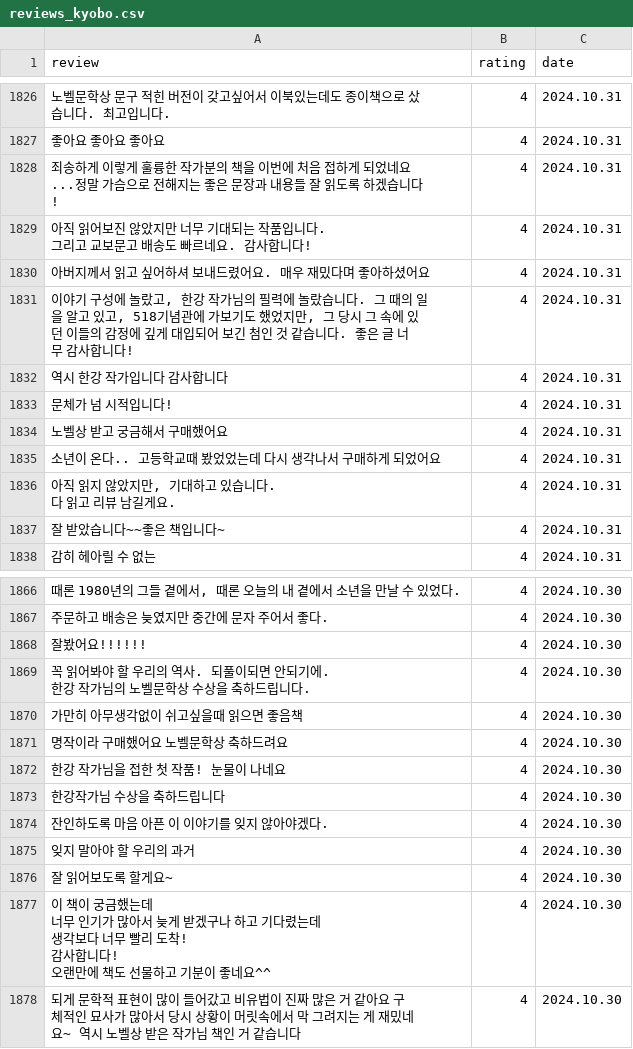
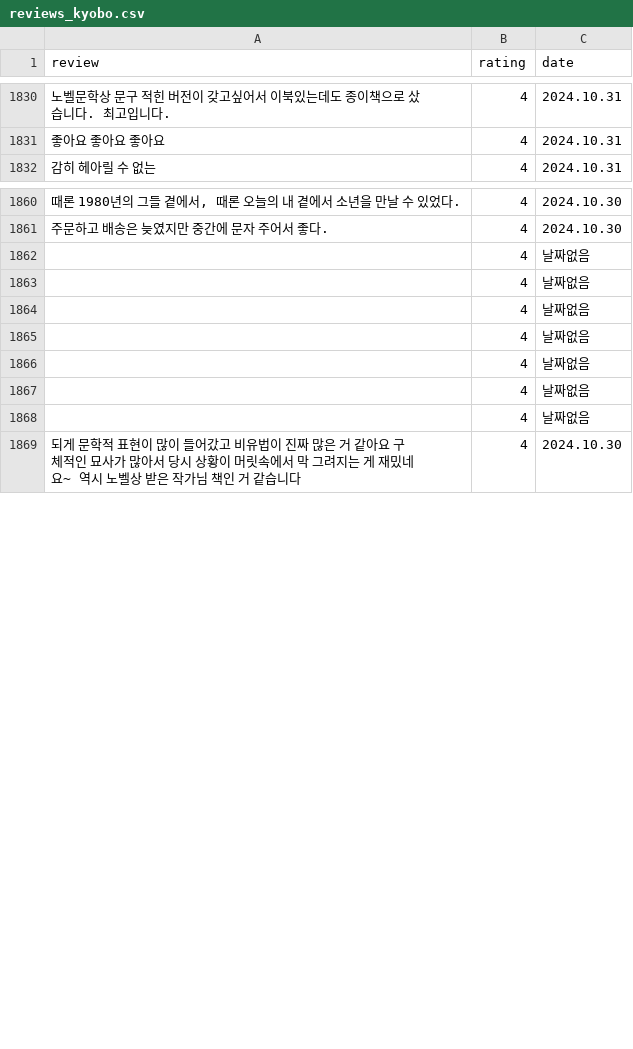
Before and after one commit to min-sehee/YBIGTA_newbie_team_project, a CSV file: database/reviews_kyobo.csv, drawn as a sheet; only a part is shown, gaps mark what is left out; removed rows and columns are numbered as before the commit, all else as after; ↵ is a line break in a cell; the diff covers the shown part only; the diff names each change by its address in the sheet, - before the commit and + after, or states it on an @@ line.

```diff
--- a/database/reviews_kyobo.csv
+++ b/database/reviews_kyobo.csv
-row 1828: 죄송하게 이렇게 훌륭한 작가분의 책을 이번에 처음 접하게 되었네요...정말 가슴으로 전해지는 좋은 문장과 내용들 잘 읽도록 하겠습니다! | 4 | 2024.10.31
-row 1829: 아직 읽어보진 않았지만 너무 기대되는 작품입니다. ↵ 그리고 교보문고 배송도 빠르네요. 감사합니다! | 4 | 2024.10.31
-row 1830: 아버지께서 읽고 싶어하셔 보내드렸어요. 매우 재밌다며 좋아하셨어요 | 4 | 2024.10.31
-row 1831: 이야기 구성에 놀랐고, 한강 작가님의 필력에 놀랐습니다. 그 때의 일을 알고 있고, 518기념관에 가보기도 했었지만, 그 당시 그 속에 있던 이들의 감정에 깊게 대입되어 보긴 첨인 것 같습니다. 좋은 글 너무 감사합니다! | 4 | 2024.10.31
-row 1832: 역시 한강 작가입니다 감사합니다 | 4 | 2024.10.31
-row 1833: 문체가 넘 시적입니다! | 4 | 2024.10.31
-row 1834: 노벨상 받고 궁금해서 구매했어요 | 4 | 2024.10.31
-row 1835: 소년이 온다.. 고등학교때 봤었었는데 다시 생각나서 구매하게 되었어요 | 4 | 2024.10.31
-row 1836: 아직 읽지 않았지만, 기대하고 있습니다. ↵ 다 읽고 리뷰 남길게요. | 4 | 2024.10.31
-row 1837: 잘 받았습니다~~좋은 책입니다~ | 4 | 2024.10.31
-row 1868: 잘봤어요!!!!!! | 4 | 2024.10.30
-row 1869: 꼭 읽어봐야 할 우리의 역사. 되풀이되면 안되기에. ↵ 한강 작가님의 노벨문학상 수상을 축하드립니다. | 4 | 2024.10.30
-row 1870: 가만히 아무생각없이 쉬고싶을때 읽으면 좋음책 | 4 | 2024.10.30
-row 1871: 명작이라 구매했어요 노벨문학상 축하드려요 | 4 | 2024.10.30
-row 1872: 한강 작가님을 접한 첫 작품! 눈물이 나네요 | 4 | 2024.10.30
-row 1873: 한강작가님 수상을 축하드립니다 | 4 | 2024.10.30
-row 1874: 잔인하도록 마음 아픈 이 이야기를 잊지 않아야겠다. | 4 | 2024.10.30
-row 1875: 잊지 말아야 할 우리의 과거 | 4 | 2024.10.30
-row 1876: 잘 읽어보도록 할게요~ | 4 | 2024.10.30
-row 1877: 이 책이 궁금했는데 ↵ 너무 인기가 많아서 늦게 받겠구나 하고 기다렸는데 ↵ 생각보다 너무 빨리 도착! ↵ 감사합니다! ↵ 오랜만에 책도 선물하고 기분이 좋네요^^ | 4 | 2024.10.30
+row 1862:  | 4 | 날짜없음
+row 1863:  | 4 | 날짜없음
+row 1864:  | 4 | 날짜없음
+row 1865:  | 4 | 날짜없음
+row 1866:  | 4 | 날짜없음
+row 1867:  | 4 | 날짜없음
+row 1868:  | 4 | 날짜없음
```
Also changed, not shown: 14 added rows elsewhere in this file, database/preprocessed_reviews_kyobo.csv, database/preprocessed_reviews_yes24.csv, 2 other files.
